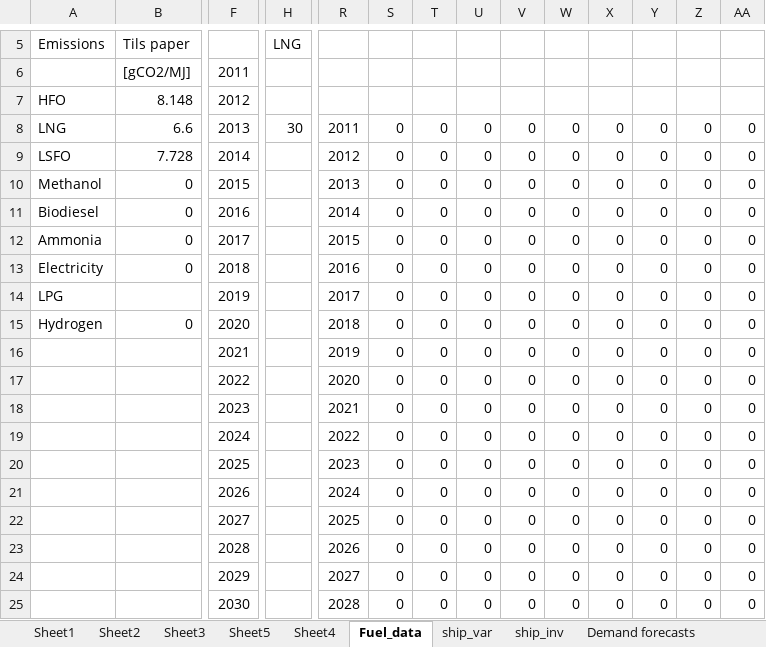
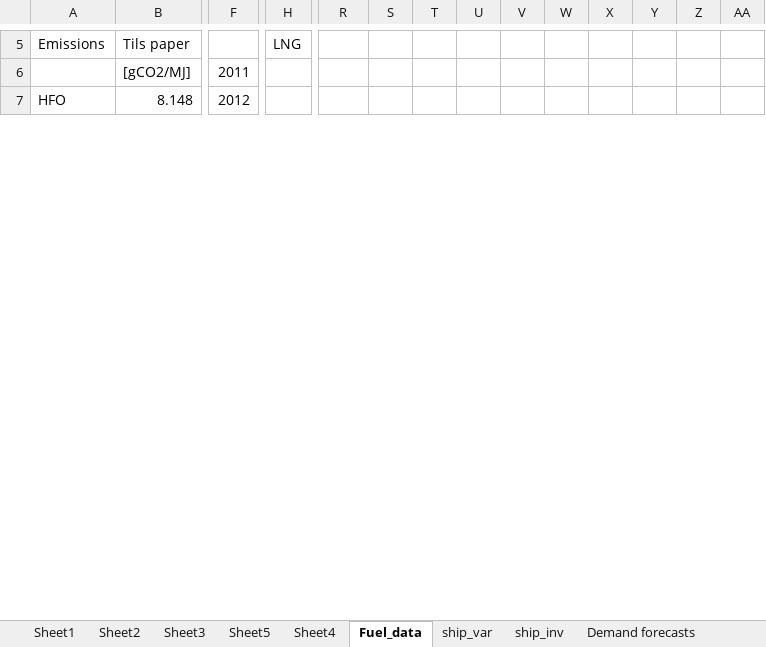
Before and after one commit to masonl31/global_shipping_model, an Excel workbook: data.xlsx, sheet Fuel_data, drawn as a sheet; only a part is shown, gaps mark what is left out; values as stored, in another font and other column widths than the file's, no borders; removed rows and columns are numbered as before the commit, all else as after; rows hold the shown columns only; the diff covers the shown part only; the diff names each change by its address in the sheet, - before the commit and + after, or states it on an @@ line.

```diff
--- a/data.xlsx (sheet Fuel_data)
+++ b/data.xlsx (sheet Fuel_data)
-row 8: LNG | 6.6 | 2013 | 30 | 2011 | 0 | 0 | 0 | 0 | 0 | 0 | 0 | 0 | 0
-row 9: LSFO | 7.728 | 2014 |  | 2012 | 0 | 0 | 0 | 0 | 0 | 0 | 0 | 0 | 0
-row 10: Methanol | 0 | 2015 |  | 2013 | 0 | 0 | 0 | 0 | 0 | 0 | 0 | 0 | 0
-row 11: Biodiesel | 0 | 2016 |  | 2014 | 0 | 0 | 0 | 0 | 0 | 0 | 0 | 0 | 0
-row 12: Ammonia | 0 | 2017 |  | 2015 | 0 | 0 | 0 | 0 | 0 | 0 | 0 | 0 | 0
-row 13: Electricity | 0 | 2018 |  | 2016 | 0 | 0 | 0 | 0 | 0 | 0 | 0 | 0 | 0
-row 14: LPG |  | 2019 |  | 2017 | 0 | 0 | 0 | 0 | 0 | 0 | 0 | 0 | 0
-row 15: Hydrogen | 0 | 2020 |  | 2018 | 0 | 0 | 0 | 0 | 0 | 0 | 0 | 0 | 0
-row 16:  |  | 2021 |  | 2019 | 0 | 0 | 0 | 0 | 0 | 0 | 0 | 0 | 0
-row 17:  |  | 2022 |  | 2020 | 0 | 0 | 0 | 0 | 0 | 0 | 0 | 0 | 0
-row 18:  |  | 2023 |  | 2021 | 0 | 0 | 0 | 0 | 0 | 0 | 0 | 0 | 0
-row 19:  |  | 2024 |  | 2022 | 0 | 0 | 0 | 0 | 0 | 0 | 0 | 0 | 0
-row 20:  |  | 2025 |  | 2023 | 0 | 0 | 0 | 0 | 0 | 0 | 0 | 0 | 0
-row 21:  |  | 2026 |  | 2024 | 0 | 0 | 0 | 0 | 0 | 0 | 0 | 0 | 0
-row 22:  |  | 2027 |  | 2025 | 0 | 0 | 0 | 0 | 0 | 0 | 0 | 0 | 0
-row 23:  |  | 2028 |  | 2026 | 0 | 0 | 0 | 0 | 0 | 0 | 0 | 0 | 0
-row 24:  |  | 2029 |  | 2027 | 0 | 0 | 0 | 0 | 0 | 0 | 0 | 0 | 0
-row 25:  |  | 2030 |  | 2028 | 0 | 0 | 0 | 0 | 0 | 0 | 0 | 0 | 0
```
Also changed, not shown: 40 added rows and 22 removed rows elsewhere in this sheet, sheet Sheet1, formulas that keep their value, 6 other files.
